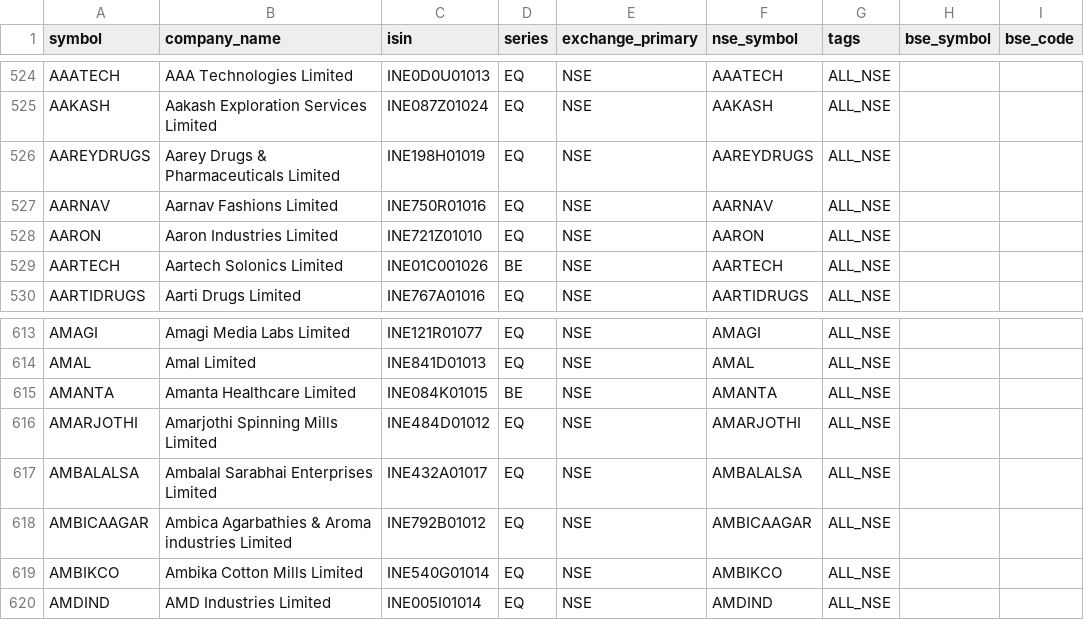
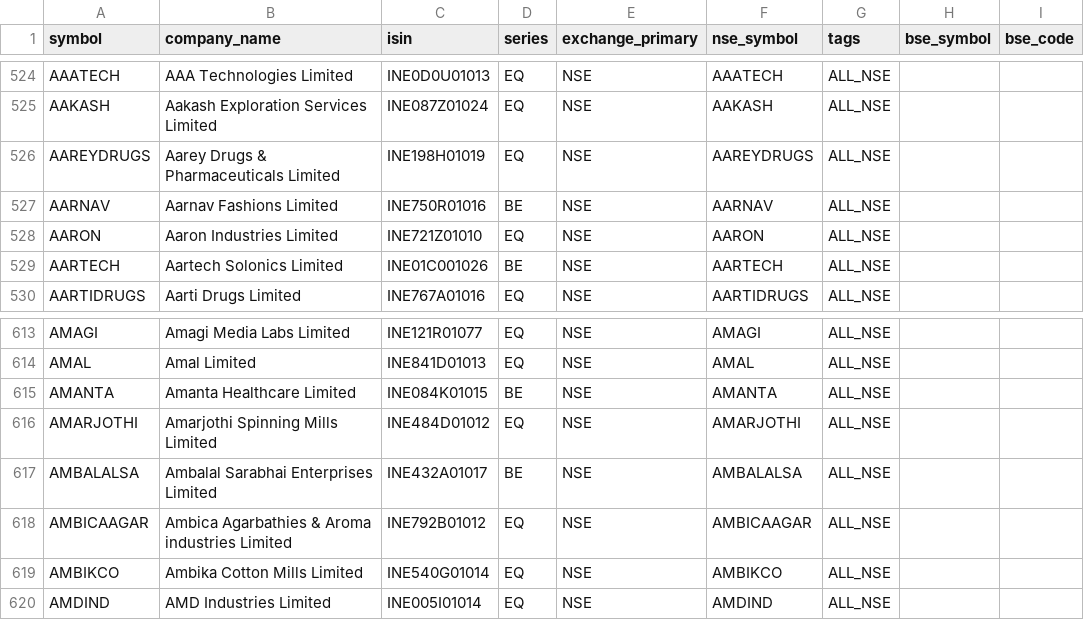
Before and after one commit to Arwagh1441444/stockanalyser, a CSV file: universe_master_snapshot.csv, drawn as a sheet; only a part is shown, gaps mark what is left out; the diff names each change by its address in the sheet, - before the commit and + after, or states it on an @@ line.

```diff
--- a/universe_master_snapshot.csv
+++ b/universe_master_snapshot.csv
-D527 (series): EQ
+D527 (series): BE
-D617 (series): EQ
+D617 (series): BE
```
